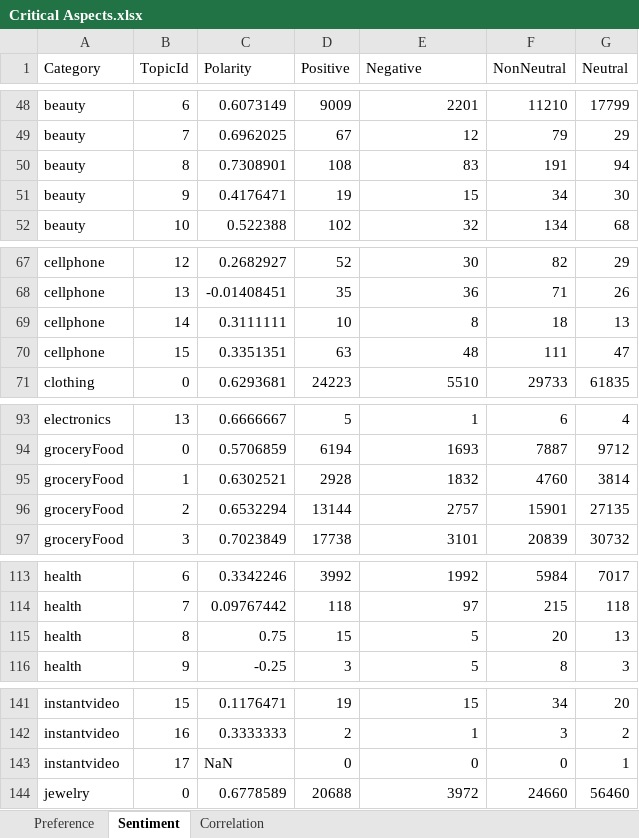
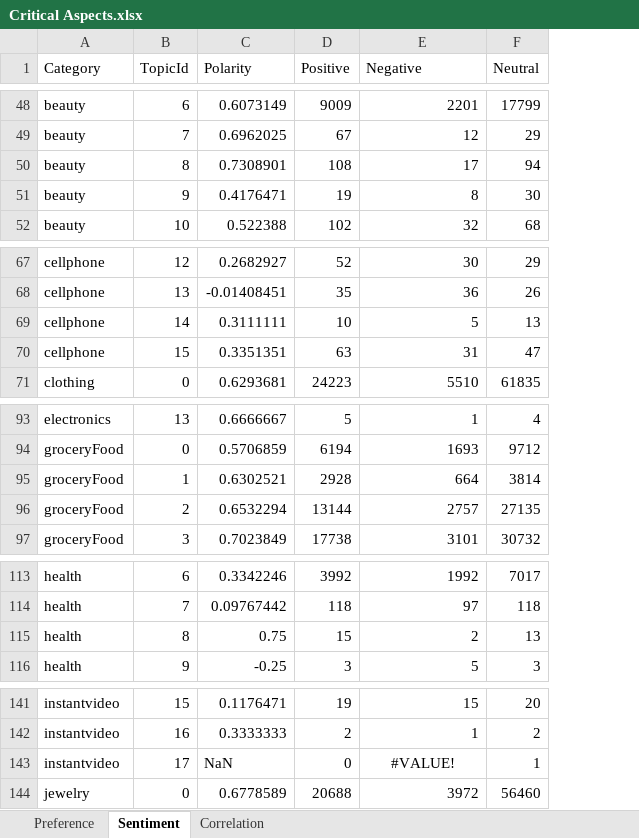
Before and after one commit to tonyrivermsfly/TSPRA, an Excel workbook: experiments/Critical Aspects.xlsx, sheet Sentiment, drawn as a sheet; only a part is shown, gaps mark what is left out; values as stored, in another font and other column widths than the file's, no borders; the diff covers the shown part only; the diff names each change by its address in the sheet, - before the commit and + after, or states it on an @@ line.

```diff
--- a/experiments/Critical Aspects.xlsx (sheet Sentiment)
+++ b/experiments/Critical Aspects.xlsx (sheet Sentiment)
-column F (NonNeutral), rows 48-52: 11210 | 79 | 191 | 34 | 134; rows 67-71: 82 | 71 | 18 | 111 | 29733; rows 93-97: 6 | 7887 | 4760 | 15901 | 20839; rows 113-116: 5984 | 215 | 20 | 8; rows 141-144: 34 | 3 | 0 | 24660
-E50 (Negative): 83
+E50 (Negative): 17
-E51 (Negative): 15
+E51 (Negative): 8
-E69 (Negative): 8
+E69 (Negative): 5
-E70 (Negative): 48
+E70 (Negative): 31
-E95 (Negative): 1832
+E95 (Negative): 664
-E115 (Negative): 5
+E115 (Negative): 2
-E143 (Negative): 0
+E143 (Negative): #VALUE!
-E143 alignment: right
+E143 alignment: center
```
Also changed, not shown: 24 edited cells and cell formats elsewhere in this sheet, sheet Correlation, experiments/Word Sentiments.xlsx.
